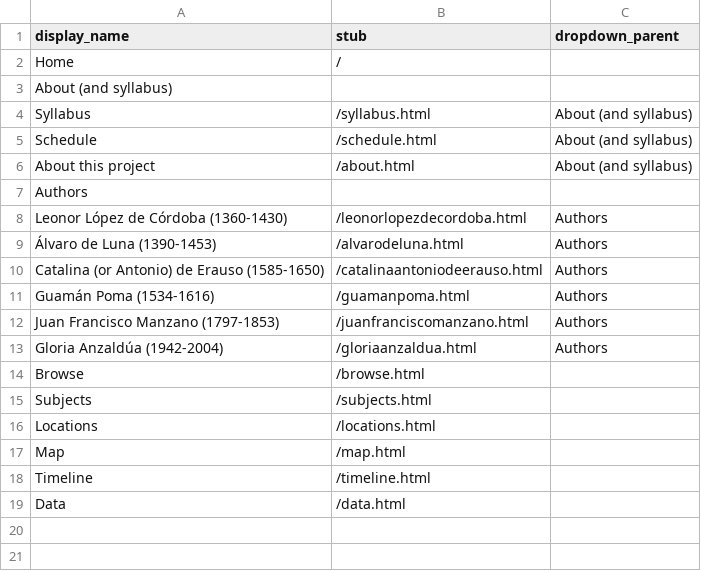
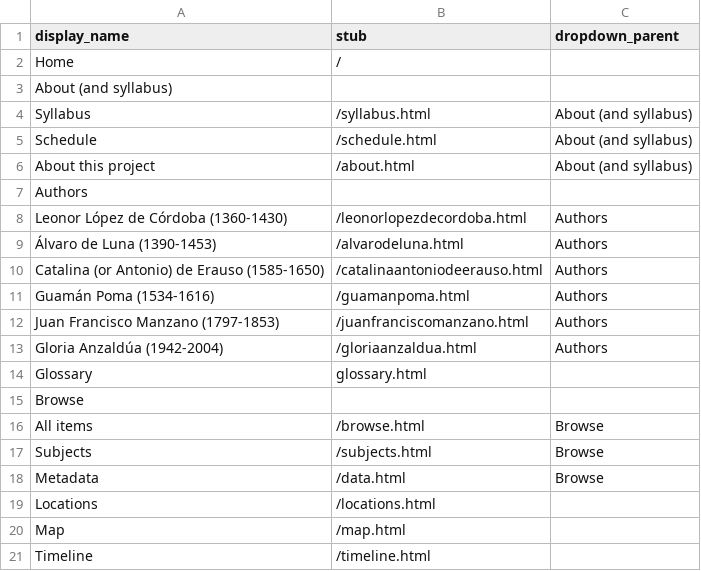
Before and after one commit to lauren-lassiter/SPA_410_Fall25, a CSV file: _data/config-nav.csv, drawn as a sheet.

Commit message:
Update config-nav.csv
included glossary

```diff
--- a/_data/config-nav.csv
+++ b/_data/config-nav.csv
@@ -13,4 +13,7 @@ Juan Francisco Manzano (1797-1853),/juanfranciscomanzano.html,Authors
 Gloria Anzaldúa (1942-2004),/gloriaanzaldua.html,Authors
-Browse,/browse.html
-Subjects,/subjects.html
+Glossary,glossary.html
+Browse,,
+All items,/browse.html,Browse
+Subjects,/subjects.html,Browse
+Metadata,/data.html,Browse
 Locations,/locations.html
@@ -18,2 +21 @@ Map,/map.html
 Timeline,/timeline.html
-Data,/data.html
```
